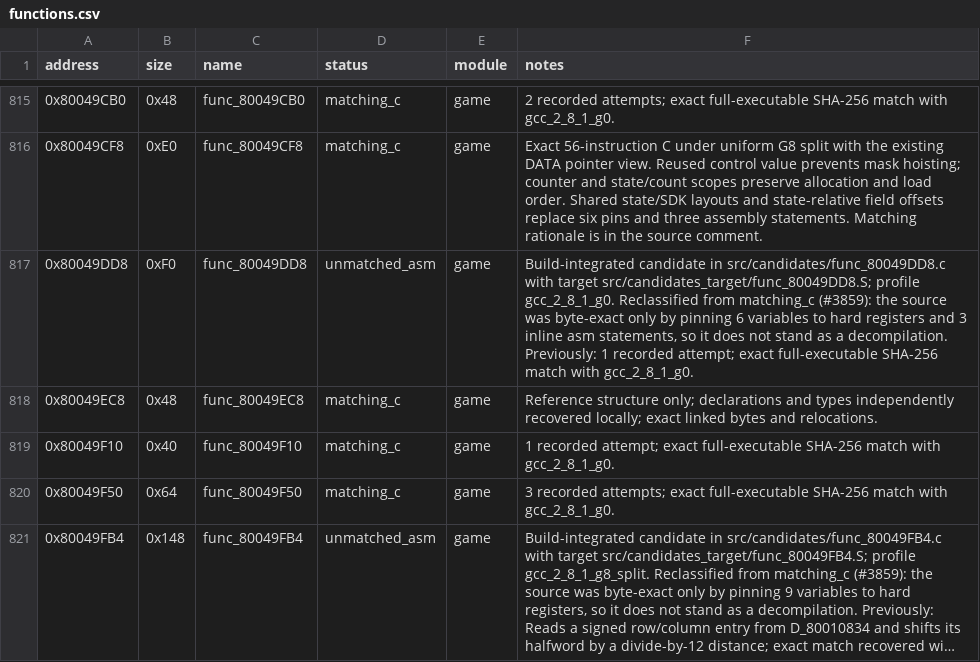
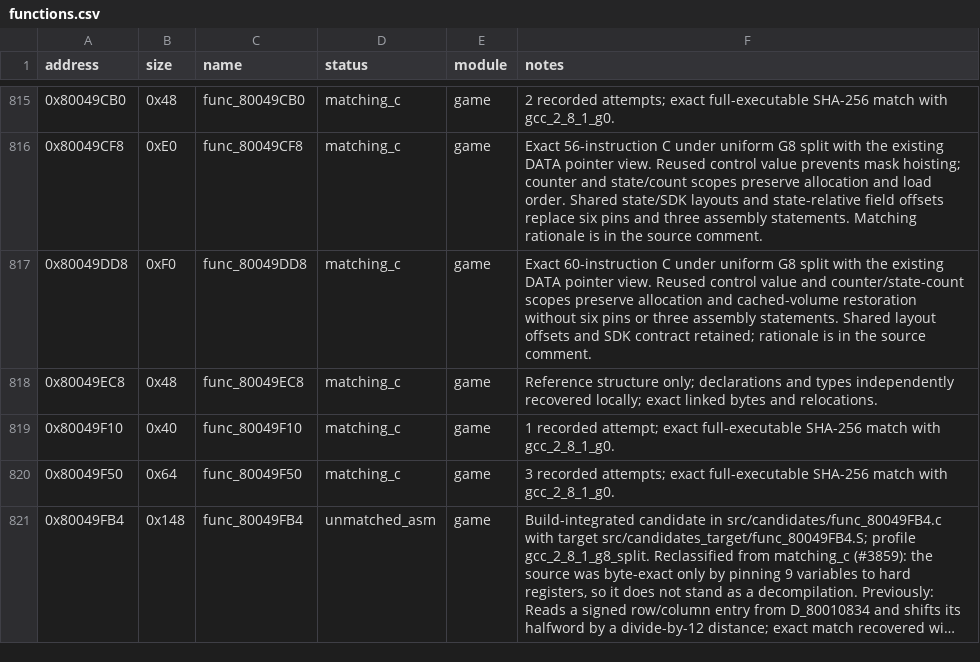
Before and after one commit to Unchiga/DecompRecomp, a CSV file: config/slus_01411/functions.csv, drawn as a sheet; only a part is shown, gaps mark what is left out; long unchanged cells end in ….

```diff
--- a/config/slus_01411/functions.csv
+++ b/config/slus_01411/functions.csv
@@ -816,3 +816,3 @@ address,size,name,status,module,notes
 0x80049CF8,0xE0,func_80049CF8,matching_c,game,Exact 56-instruction C under uniform G8 split with the existing DATA pointer view. Reused control value prevents mask hoisting; counter and state/count scopes preserve allocation and load order. Shared state/SDK layouts and state-relative field offsets replace six pins and three assembly statements. Matching rationale is in the source comment.
-0x80049DD8,0xF0,func_80049DD8,unmatched_asm,game,"Build-integrated candidate in src/candidates/func_80049DD8.c with target src/candidates_target/func_80049DD8.S; profile gcc_2_8_1_g0. Reclassified from matching_c (#3859): the source was byte-exact only by pinning 6 variables to hard registers and 3 inline asm statements, so it does not stand as a decompilation. Previously: 1 recorded attempt; exact full-executable SHA-256 match with gcc_2_8_1_g0."
+0x80049DD8,0xF0,func_80049DD8,matching_c,game,Exact 60-instruction C under uniform G8 split with the existing DATA pointer view. Reused control value and counter/state-count scopes preserve allocation and cached-volume restoration without six pins or three assembly statements. Shared layout offsets and SDK contract retained; rationale is in the source comment.
 0x80049EC8,0x48,func_80049EC8,matching_c,game,Reference structure only; declarations and types independently recovered locally; exact linked bytes and relocations.
```
Also changed, not shown: 7 other files.
